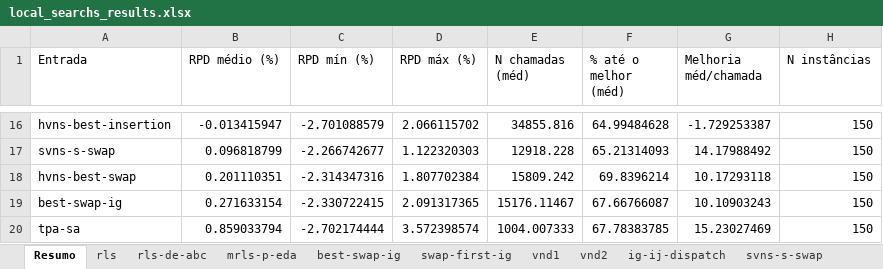
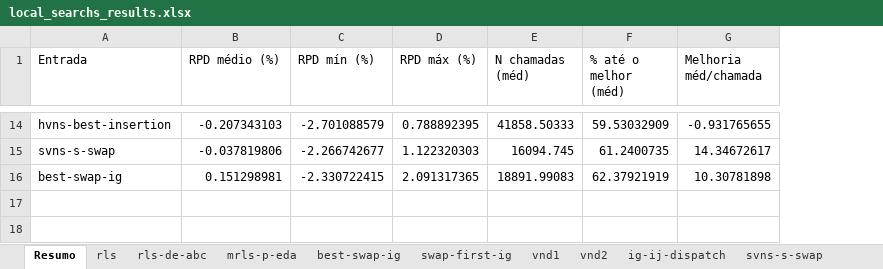
Before and after one commit to MatheusFelipeLS/bfsp-collection, an Excel workbook: local-searchs-3/local_searchs_results.xlsx, sheet Resumo, drawn as a sheet; only a part is shown, gaps mark what is left out; values as stored, in another font and other column widths than the file's, no borders; removed rows and columns are numbered as before the commit, all else as after; the diff covers the shown part only; the diff names each change by its address in the sheet, - before the commit and + after, or states it on an @@ line.

```diff
--- a/local-searchs-3/local_searchs_results.xlsx (sheet Resumo)
+++ b/local-searchs-3/local_searchs_results.xlsx (sheet Resumo)
-column H (N instâncias), rows 16-17: 150 | 150; row 19: 150
-B14 (RPD médio (%)): -0.013415947
+B14 (RPD médio (%)): -0.207343103
-D14 (RPD máx (%)): 2.066115702
+D14 (RPD máx (%)): 0.788892395
-E14 (N chamadas (méd)): 34855.816
+E14 (N chamadas (méd)): 41858.50333
-F14 (% até o melhor (méd)): 64.99484628
+F14 (% até o melhor (méd)): 59.53032909
-G14 (Melhoria méd/chamada): -1.729253387
+G14 (Melhoria méd/chamada): -0.931765655
-B15 (RPD médio (%)): 0.096818799
+B15 (RPD médio (%)): -0.037819806
-E15 (N chamadas (méd)): 12918.228
+E15 (N chamadas (méd)): 16094.745
-F15 (% até o melhor (méd)): 65.21314093
+F15 (% até o melhor (méd)): 61.2400735
-G15 (Melhoria méd/chamada): 14.17988492
+G15 (Melhoria méd/chamada): 14.34672617
-row 18: hvns-best-swap | 0.201110351 | -2.314347316 | 1.807702384 | 15809.242 | 69.8396214 | 10.17293118 | 150
-B16 (RPD médio (%)): 0.271633154
+B16 (RPD médio (%)): 0.151298981
-E16 (N chamadas (méd)): 15176.11467
+E16 (N chamadas (méd)): 18891.99083
-F16 (% até o melhor (méd)): 67.66766087
+F16 (% até o melhor (méd)): 62.37921919
-G16 (Melhoria méd/chamada): 10.10903243
+G16 (Melhoria méd/chamada): 10.30781898
-row 20: tpa-sa | 0.859033794 | -2.702174444 | 3.572398574 | 1004.007333 | 67.78383785 | 15.23027469 | 150
```
Also changed, not shown: 1 added row, 3 removed rows and 54 edited cells elsewhere in this sheet, sheet hyprr-vnd, sheet hvns-shaking, sheet hvns-sa-rls, sheet hvns-sa-edge-insertion, sheet ig-ij-dispatch, sheet vnd2, 9 more sheets, other sheet tabs, 9 other files.
